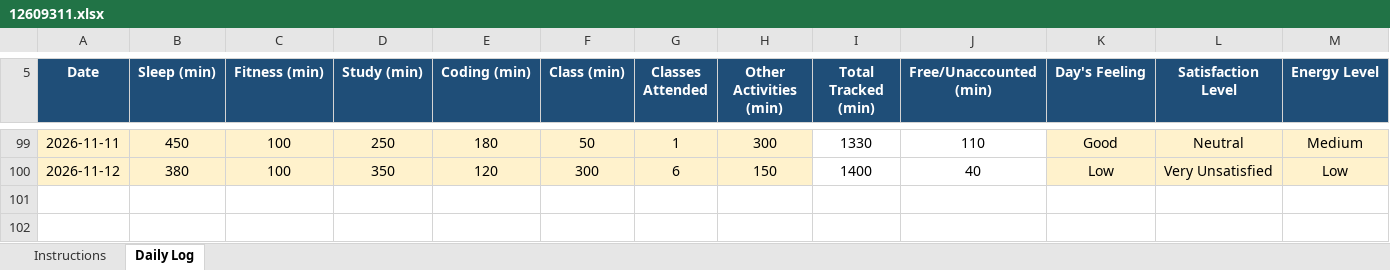
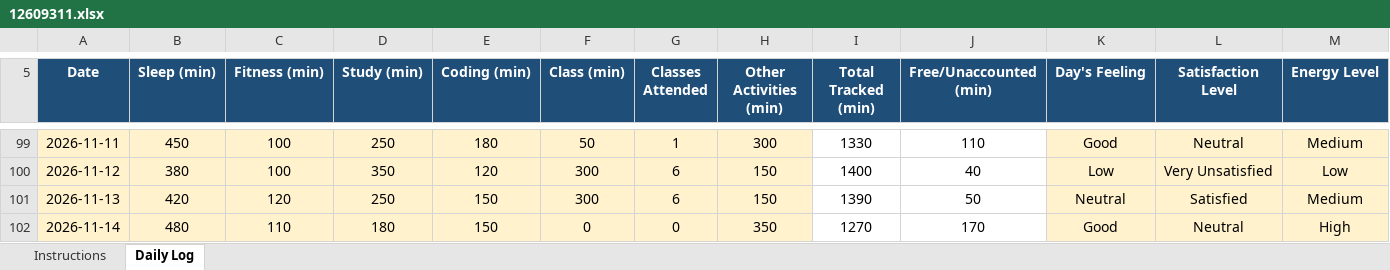
Before and after one commit to singhpriyaranjan51-pixel/CAP776, an Excel workbook: 12609311.xlsx, sheet Daily Log, drawn as a sheet; only a part is shown, gaps mark what is left out; values as stored, in another font and other column widths than the file's, no borders; conditional formats not drawn; rows hold the shown columns only; the diff names each change by its address in the sheet, - before the commit and + after, or states it on an @@ line.

Commit message:
Add files via upload

```diff
--- a/12609311.xlsx (sheet Daily Log)
+++ b/12609311.xlsx (sheet Daily Log)
+row 101: 2026-11-13 | 420 | 120 | 250 | 150 | 300 | 6 | 150 | 1390 | 50 | Neutral | Satisfied | Medium
+row 102: 2026-11-14 | 480 | 110 | 180 | 150 | 0 | 0 | 350 | 1270 | 170 | Good | Neutral | High
```
